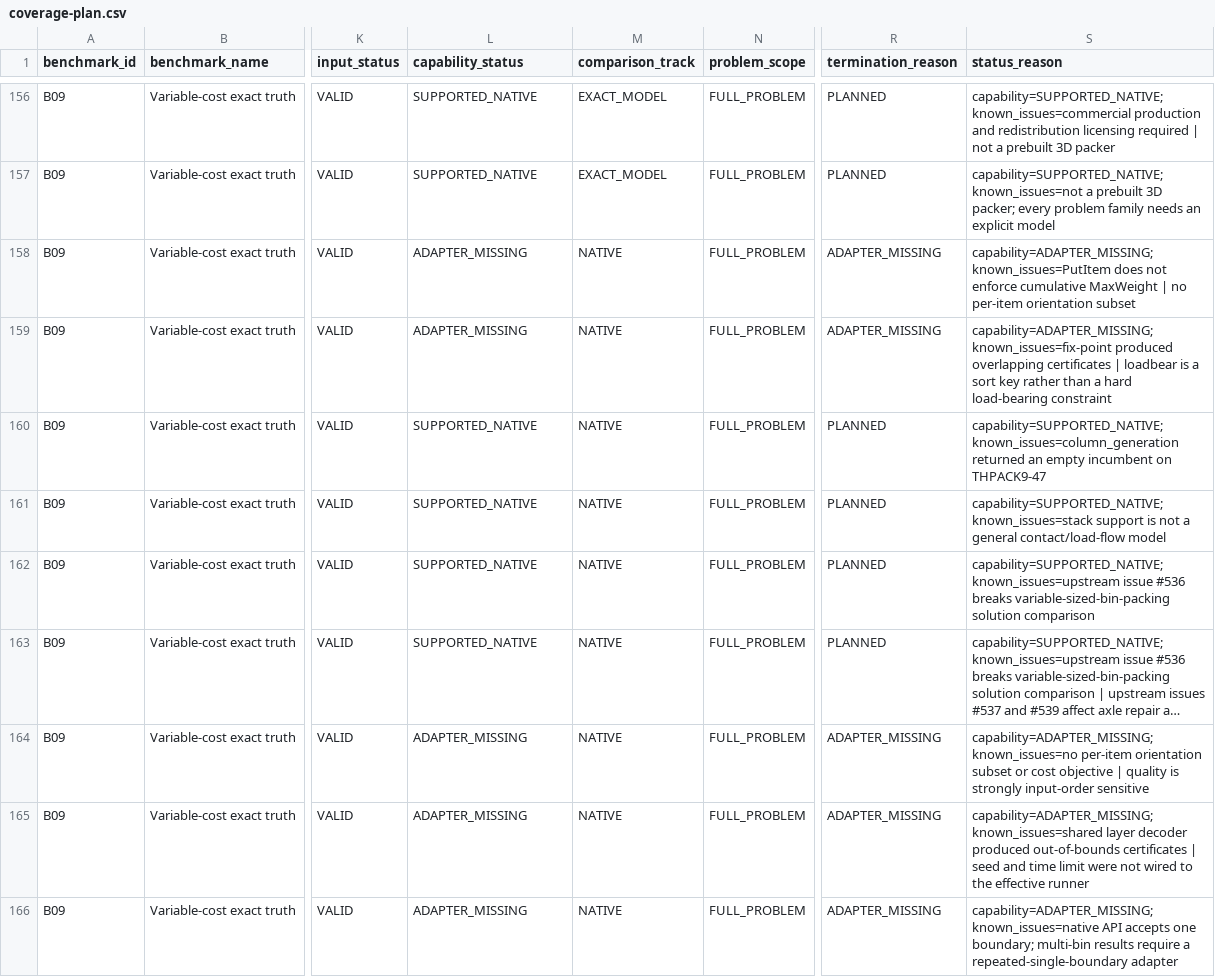
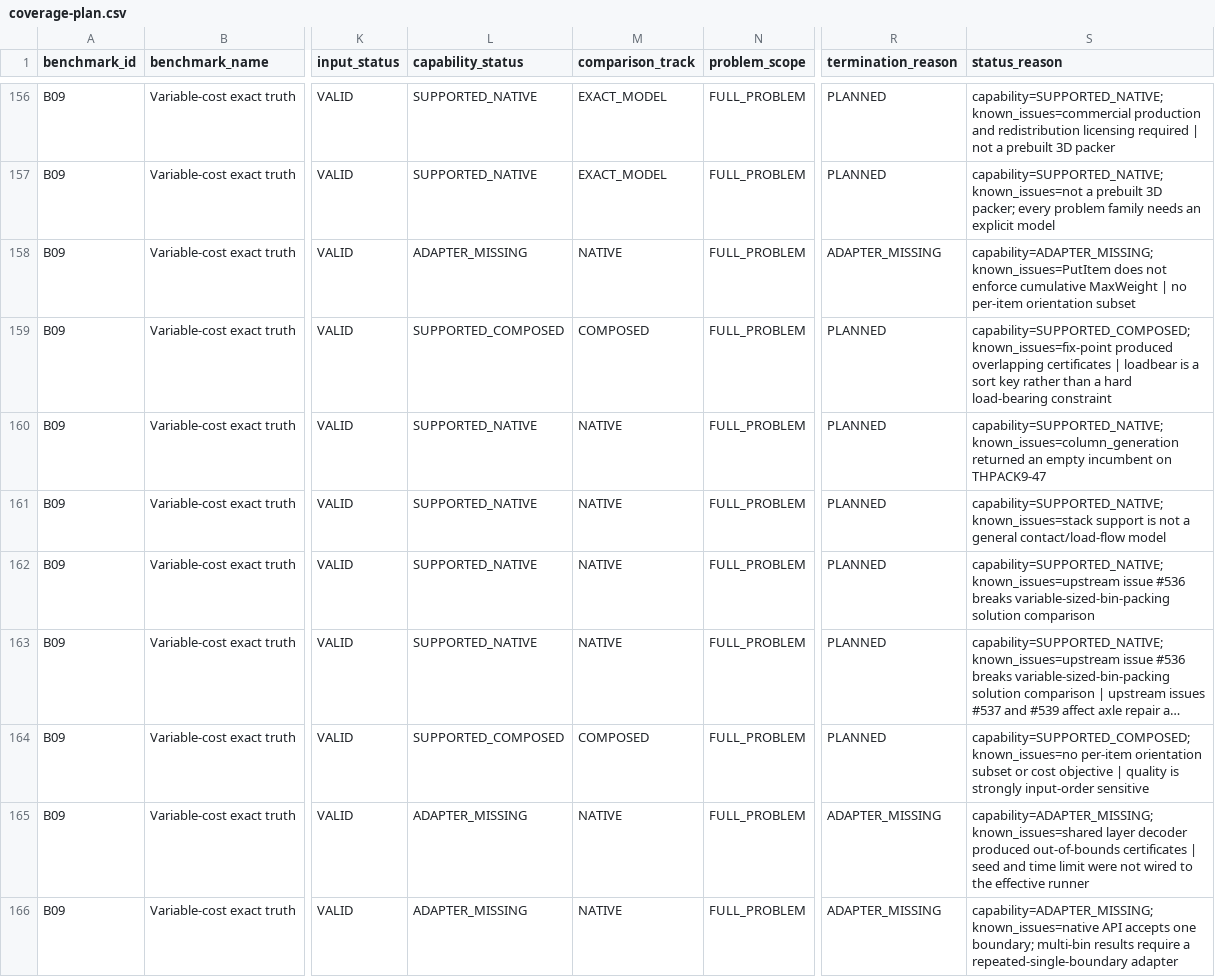
Before and after one commit to hansbug-research/3d-packing-solver-study, a CSV file: results/comprehensive/coverage-plan.csv, drawn as a sheet; only a part is shown, gaps mark what is left out; long unchanged cells end in …; the diff names each change by its address in the sheet, - before the commit and + after, or states it on an @@ line.

```diff
--- a/results/comprehensive/coverage-plan.csv
+++ b/results/comprehensive/coverage-plan.csv
-L159 (capability_status): ADAPTER_MISSING
+L159 (capability_status): SUPPORTED_COMPOSED
-M159 (comparison_track): NATIVE
+M159 (comparison_track): COMPOSED
-R159 (termination_reason): ADAPTER_MISSING
+R159 (termination_reason): PLANNED
-S159 (status_reason): capability=ADAPTER_MISSING; known_issues=fix-point produced…
+S159 (status_reason): capability=SUPPORTED_COMPOSED; known_issues=fix-point produced…
-L164 (capability_status): ADAPTER_MISSING
+L164 (capability_status): SUPPORTED_COMPOSED
-M164 (comparison_track): NATIVE
+M164 (comparison_track): COMPOSED
-R164 (termination_reason): ADAPTER_MISSING
+R164 (termination_reason): PLANNED
-S164 (status_reason): capability=ADAPTER_MISSING; known_issues=no per-item…
+S164 (status_reason): capability=SUPPORTED_COMPOSED; known_issues=no per-item…
```
Also changed, not shown: results/comprehensive/coverage.csv, results/comprehensive/rankings/constraint-conformance.csv, 34 other files.
